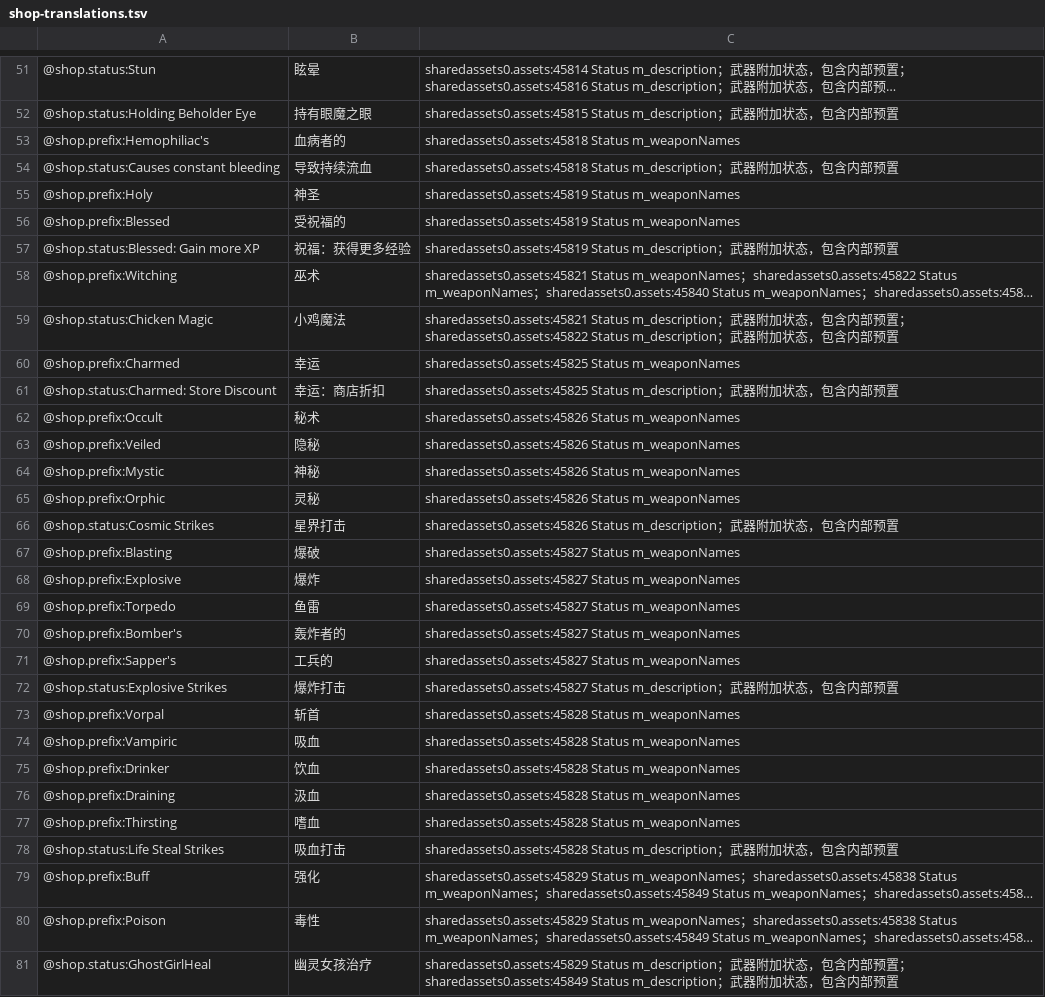
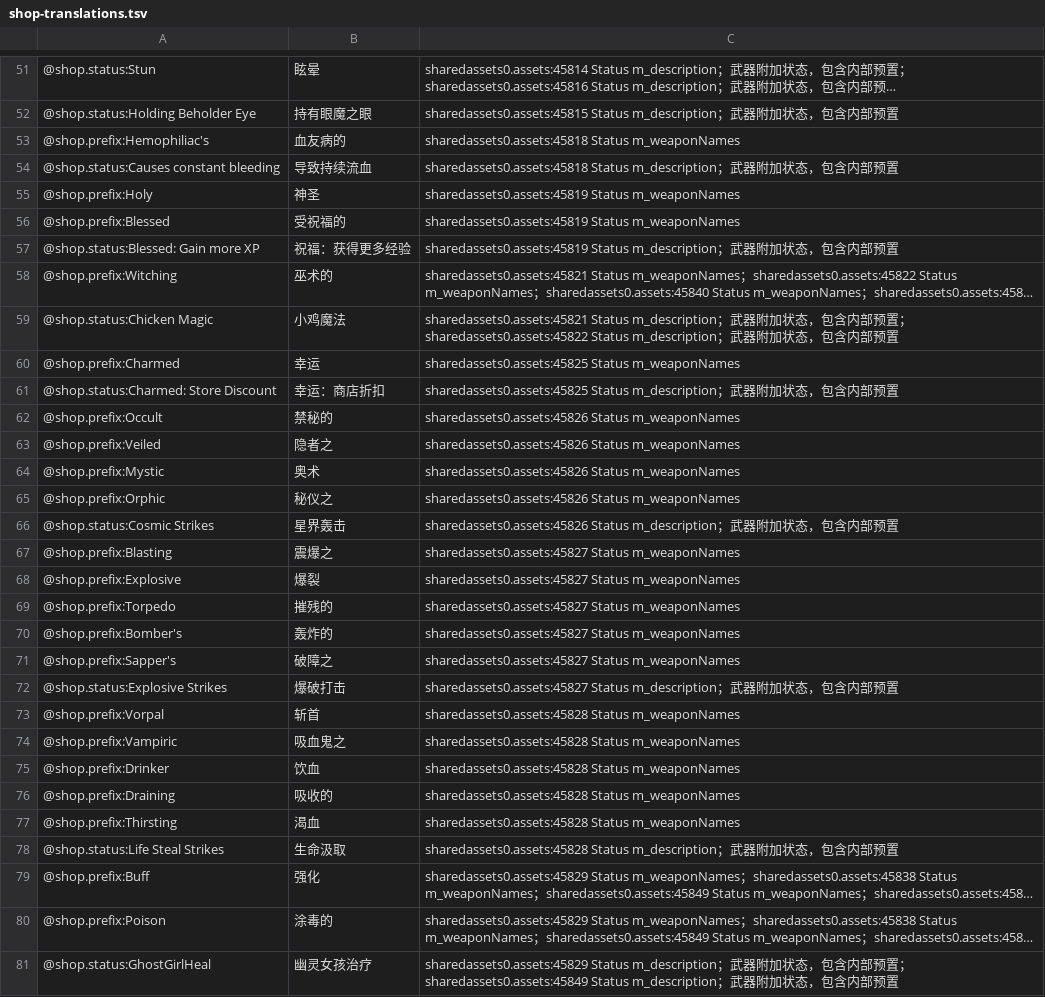
Before and after one commit to reallzevirtual/CrawlLocalization, a TSV file: Languages/zh-Hans/shop-translations.tsv, drawn as a sheet; only a part is shown, gaps mark what is left out; long unchanged cells end in …; the diff covers the shown part only; the diff names each change by its address in the sheet, - before the commit and + after, or states it on an @@ line.

```diff
--- a/Languages/zh-Hans/shop-translations.tsv
+++ b/Languages/zh-Hans/shop-translations.tsv
-B53: 血病者的
+B53: 血友病的
-B58: 巫术
+B58: 巫术的
-B62: 秘术
+B62: 禁秘的
-B63: 隐秘
+B63: 隐者之
-B64: 神秘
+B64: 奥术
-B65: 灵秘
+B65: 秘仪之
-B66: 星界打击
+B66: 星界轰击
-B67: 爆破
+B67: 震爆之
-B68: 爆炸
+B68: 爆裂
-B69: 鱼雷
+B69: 摧残的
-B70: 轰炸者的
+B70: 轰炸的
-B71: 工兵的
+B71: 破障之
-B72: 爆炸打击
+B72: 爆破打击
-B74: 吸血
+B74: 吸血鬼之
-B76: 汲血
+B76: 吸收的
-B77: 嗜血
+B77: 渴血
-B78: 吸血打击
+B78: 生命汲取
-B80: 毒性
+B80: 涂毒的
```
Also changed, not shown: 22 edited cells elsewhere in this file, 21 other files.
